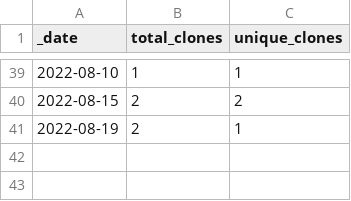
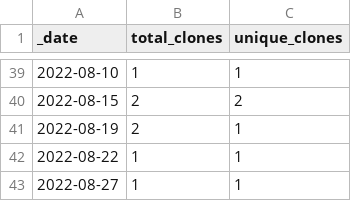
Before and after one commit to rgiessmann/4, a CSV file: traffic/clones.csv, drawn as a sheet; only a part is shown, gaps mark what is left out.

Commit message:
GitHub traffic

```diff
--- a/traffic/clones.csv
+++ b/traffic/clones.csv
@@ -41 +41,3 @@ _date,total_clones,unique_clones
 2022-08-19,2,1
+2022-08-22,1,1
+2022-08-27,1,1
```
Also changed, not shown: 1 other file.
